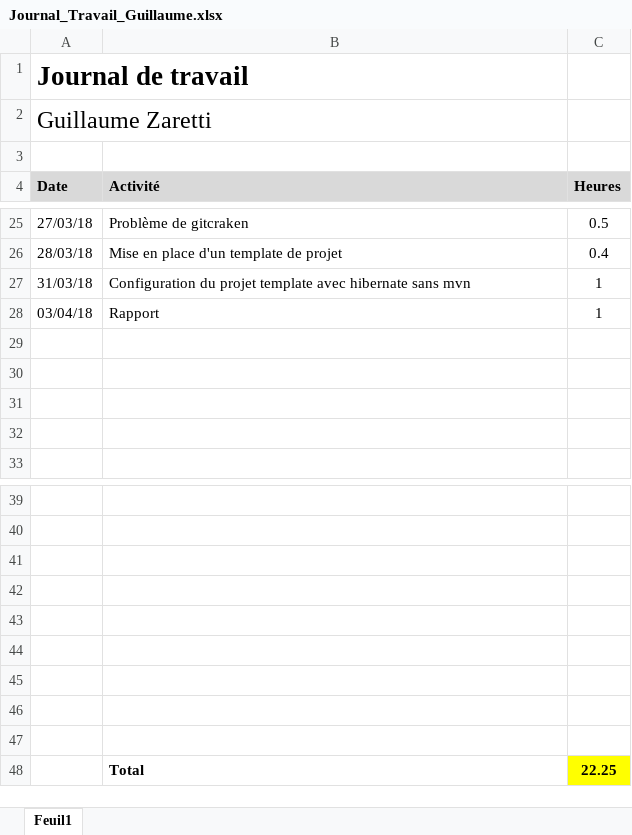
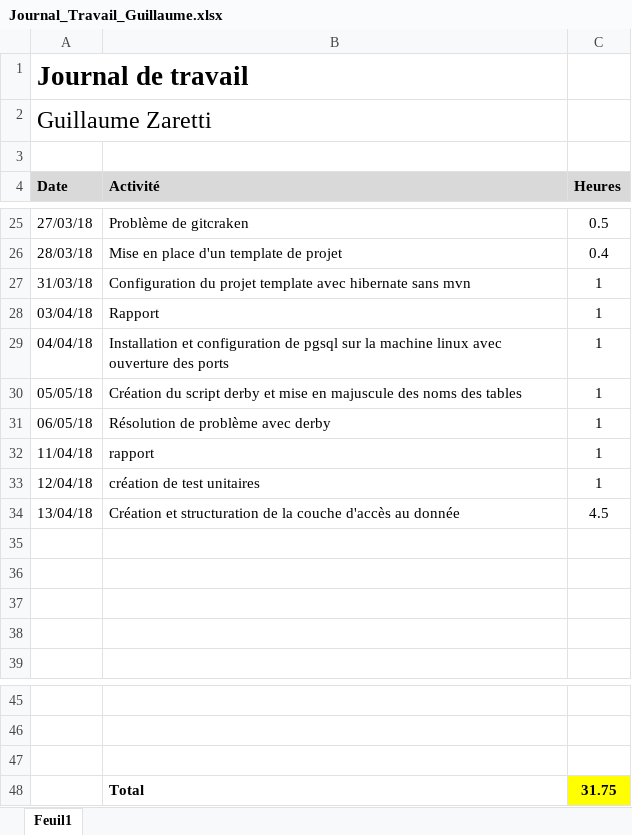
Before and after one commit to Angorance/HEIGVD_MoneyThoring, an Excel workbook: Doc/GZA/Journal_Travail_Guillaume.xlsx, sheet Feuil1, drawn as a sheet; only a part is shown, gaps mark what is left out; values as stored, in another font and other column widths than the file's, no borders; removed rows and columns are numbered as before the commit, all else as after; the diff names each change by its address in the sheet, - before the commit and + after, or states it on an @@ line.

Commit message:
journal

```diff
--- a/Doc/GZA/Journal_Travail_Guillaume.xlsx (sheet Feuil1)
+++ b/Doc/GZA/Journal_Travail_Guillaume.xlsx (sheet Feuil1)
+row 29: 04/04/18 | Installation et configuration de pgsql sur la machine linux avec ouverture des ports | 1
+row 30: 05/05/18 | Création du script derby et mise en majuscule des noms des tables | 1
+row 31: 06/05/18 | Résolution de problème avec derby | 1
+row 32: 11/04/18 | rapport | 1
+row 33: 12/04/18 | création de test unitaires | 1
+row 34: 13/04/18 | Création et structuration de la couche d'accès au donnée | 4.5
-row 48: (empty)
+row 48:  | Total | 31.75
-C48 fill: none
+C48 fill: #FFFF00
-row 43: (empty)
-row 44: (empty)
-row 45: (empty)
-row 46: (empty)
-row 47: (empty)
-row 48:  | Total | 22.25
```
